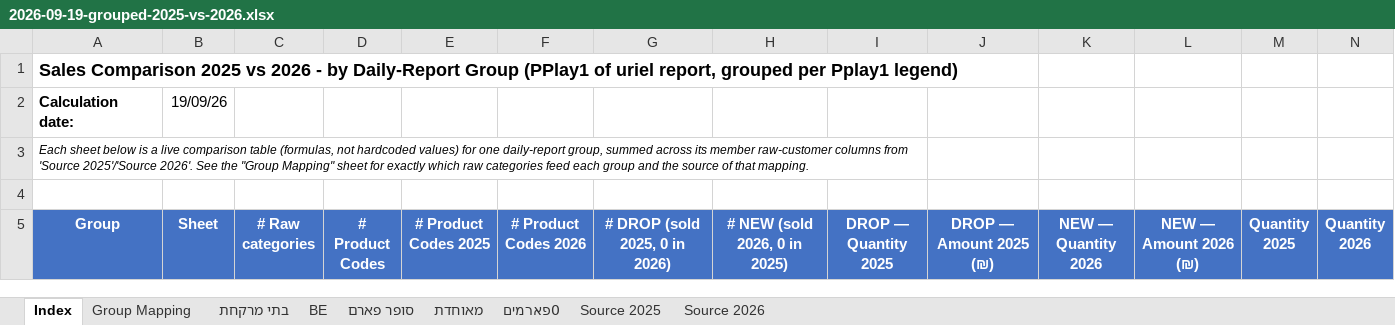
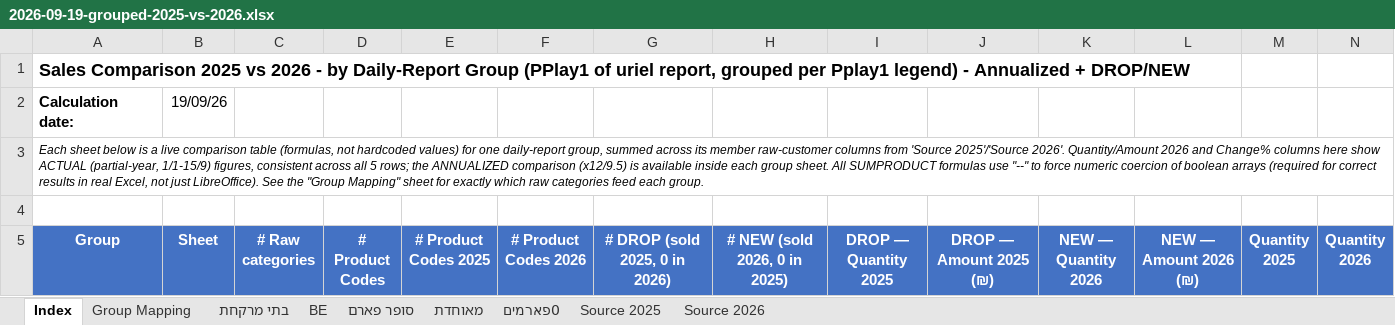
Before and after one commit to 1eyalsadot/the-5-agents, an Excel workbook: kirill/outputs/2026-09-19-grouped-2025-vs-2026.xlsx, sheet Index, drawn as a sheet; only a part is shown; values as stored, in another font and other column widths than the file's, no borders; the diff covers the shown part only; the diff names each change by its address in the sheet, - before the commit and + after, or states it on an @@ line.

```diff
--- a/kirill/outputs/2026-09-19-grouped-2025-vs-2026.xlsx (sheet Index)
+++ b/kirill/outputs/2026-09-19-grouped-2025-vs-2026.xlsx (sheet Index)
-A1 (Group): …Pplay1 legend)
+A1 (Group): …Pplay1 legend) - Annualized + DROP/NEW
-A3 (Group): …2025'/'Source 2026'. See the "Group Mapping" sheet for exactly which raw categories feed each group and the source of that mapping.
+A3 (Group): …2025'/'Source 2026'. Quantity/Amount 2026 and Change% columns here show ACTUAL (partial-year, 1/1-15/9) figures, consistent across all 5 rows; the ANNUALIZED comparison (x12/9.5) is available inside each group sheet. All SUMPRODUCT formulas use "--" to force numeric coercion of boolean arrays (required for correct results in real Excel, not just LibreOffice). See the "Group Mapping" sheet for exactly which raw categories feed each group.
-A3:I3 merged
+A3:R3 merged
```
Also changed, not shown: 38 edited cells elsewhere in this sheet, sheet בתי מרקחת, sheet 0פארמים, sheet BE, sheet מאוחדת, sheet סופר פארם, formulas that keep their value.
